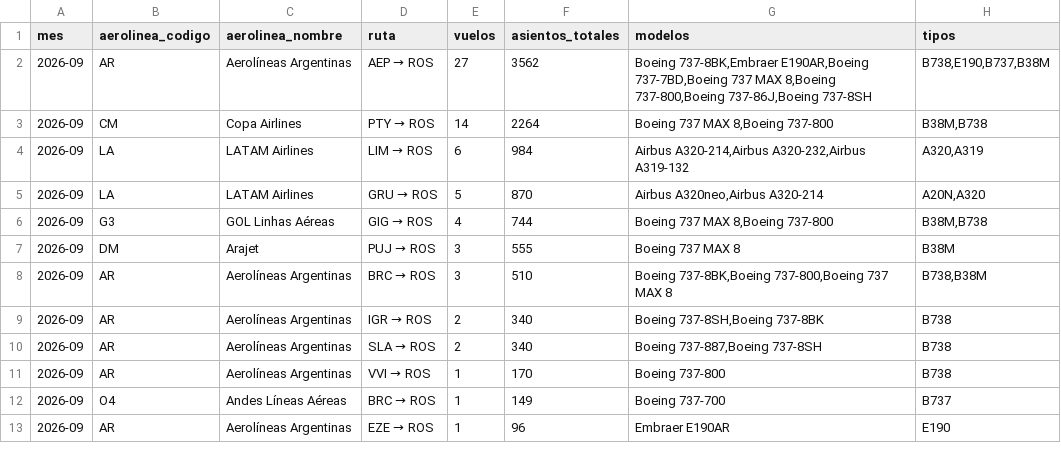
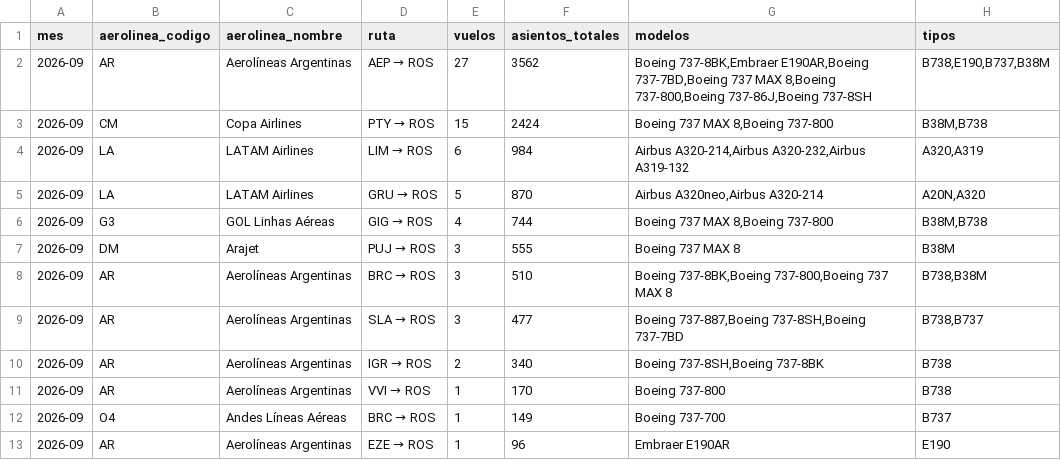
Before and after one commit to arqderman-tech/aeroros, a CSV file: reporte_asientos_mes_aero_ruta.csv, drawn as a sheet.

```diff
--- a/reporte_asientos_mes_aero_ruta.csv
+++ b/reporte_asientos_mes_aero_ruta.csv
@@ -2,3 +2,3 @@
 2026-09,AR,Aerolíneas Argentinas,AEP → ROS,27,3562,"Boeing 737-8BK,Embraer E190AR,Boeing 737-7BD,Boeing 737 MAX 8,Boeing 737-800,Boeing 737-86J,Boeing 737-8SH","B738,E190,B737,B38M"
-2026-09,CM,Copa Airlines,PTY → ROS,14,2264,"Boeing 737 MAX 8,Boeing 737-800","B38M,B738"
+2026-09,CM,Copa Airlines,PTY → ROS,15,2424,"Boeing 737 MAX 8,Boeing 737-800","B38M,B738"
 2026-09,LA,LATAM Airlines,LIM → ROS,6,984,"Airbus A320-214,Airbus A320-232,Airbus A319-132","A320,A319"
@@ -8,4 +8,4 @@
 2026-09,AR,Aerolíneas Argentinas,BRC → ROS,3,510,"Boeing 737-8BK,Boeing 737-800,Boeing 737 MAX 8","B738,B38M"
+2026-09,AR,Aerolíneas Argentinas,SLA → ROS,3,477,"Boeing 737-887,Boeing 737-8SH,Boeing 737-7BD","B738,B737"
 2026-09,AR,Aerolíneas Argentinas,IGR → ROS,2,340,"Boeing 737-8SH,Boeing 737-8BK",B738
-2026-09,AR,Aerolíneas Argentinas,SLA → ROS,2,340,"Boeing 737-887,Boeing 737-8SH",B738
 2026-09,AR,Aerolíneas Argentinas,VVI → ROS,1,170,Boeing 737-800,B738
```
Also changed, not shown: reporte_asientos_aerolinea.csv, reporte_asientos_ruta.csv, 6 other files.
